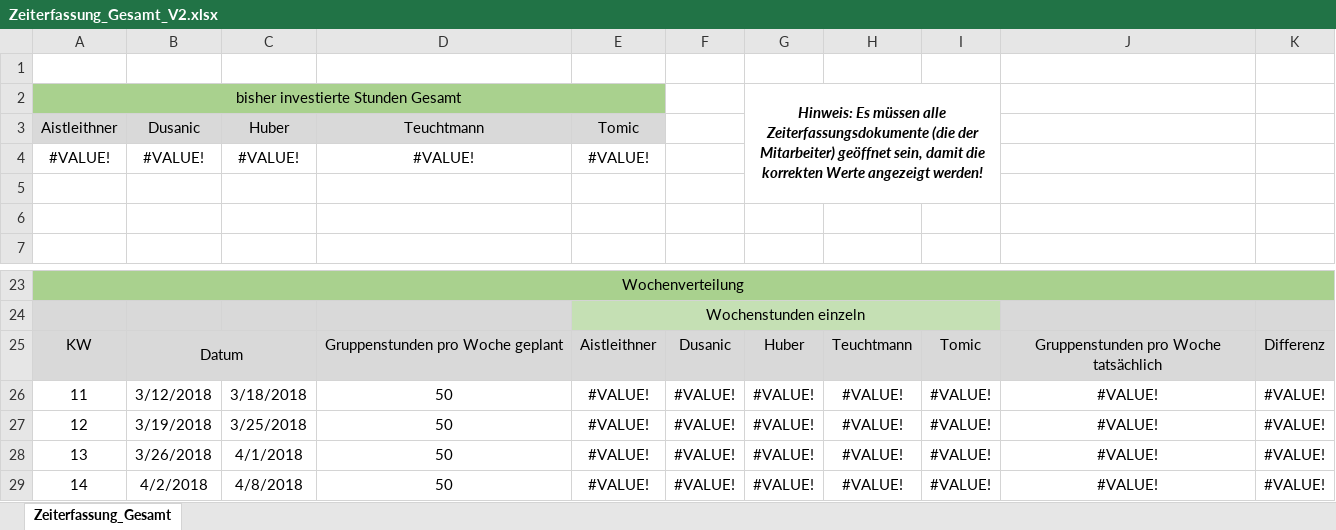
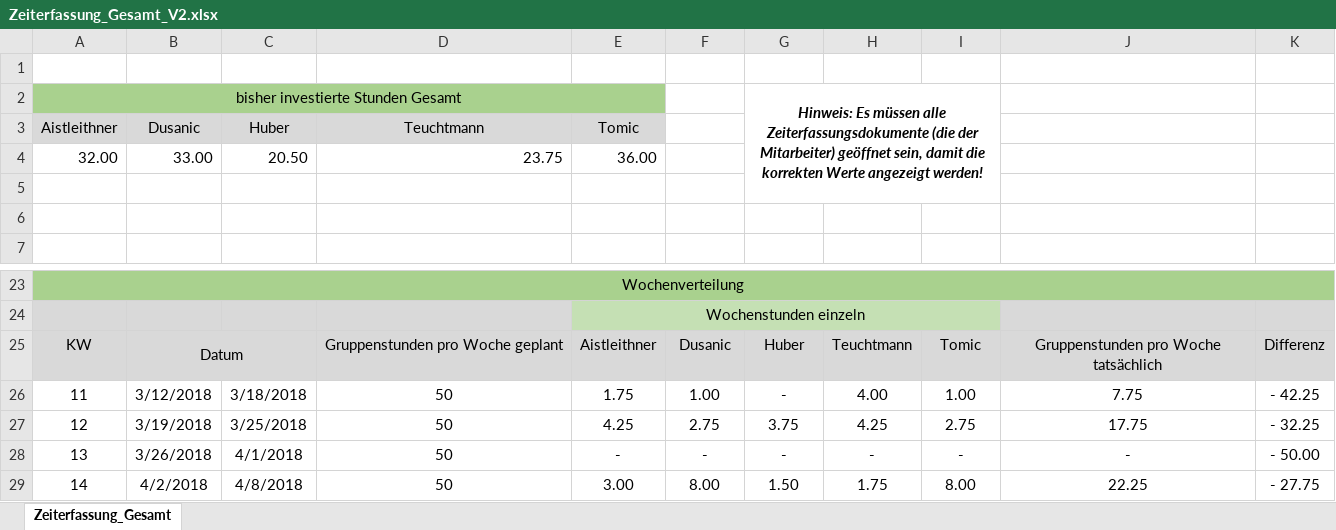
Before and after one commit to ateuchtmann/259035_SoftEngPR, an Excel workbook: Dokumente/Zeiterfassung/Zeiterfassung_Gesamt_V2.xlsx, sheet Zeiterfassung_Gesamt, drawn as a sheet; only a part is shown, gaps mark what is left out; values as stored, in another font and other column widths than the file's, no borders; charts and pictures not drawn; removed rows and columns are numbered as before the commit, all else as after; the diff covers the shown part only; the diff names each change by its address in the sheet, - before the commit and + after, or states it on an @@ line.

Commit message:
Organisation
Zeiterfassung Update

```diff
--- a/Dokumente/Zeiterfassung/Zeiterfassung_Gesamt_V2.xlsx (sheet Zeiterfassung_Gesamt)
+++ b/Dokumente/Zeiterfassung/Zeiterfassung_Gesamt_V2.xlsx (sheet Zeiterfassung_Gesamt)
-row 4: #VALUE! | #VALUE! | #VALUE! | #VALUE! | #VALUE!
+row 4: 32.00 | 33.00 | 20.50 | 23.75 | 36.00
-E26: #VALUE!
+E26: 1.75
-F26: #VALUE!
+F26: 1.00
-G26: #VALUE!
+G26: -
-H26: #VALUE!
+H26: 4.00
-I26: #VALUE!
+I26: 1.00
-J26: #VALUE!
+J26: 7.75
-K26: #VALUE!
+K26: - 42.25
-E27: #VALUE!
+E27: 4.25
-F27: #VALUE!
+F27: 2.75
-G27: #VALUE!
+G27: 3.75
-H27: #VALUE!
+H27: 4.25
-I27: #VALUE!
+I27: 2.75
-J27: #VALUE!
+J27: 17.75
-K27: #VALUE!
+K27: - 32.25
-E28: #VALUE!
+E28: -
-F28: #VALUE!
+F28: -
-G28: #VALUE!
+G28: -
-H28: #VALUE!
+H28: -
-I28: #VALUE!
+I28: -
-J28: #VALUE!
+J28: -
-K28: #VALUE!
+K28: - 50.00
-E29: #VALUE!
+E29: 3.00
-F29: #VALUE!
+F29: 8.00
-G29: #VALUE!
+G29: 1.50
-H29: #VALUE!
+H29: 1.75
-I29: #VALUE!
+I29: 8.00
-J29: #VALUE!
+J29: 22.25
-K29: #VALUE!
+K29: - 27.75
```
Also changed, not shown: 1 added row, 1 removed row and 77 edited cells elsewhere in this sheet, charts or pictures, Dokumente/Zeiterfassung/Aistleithner.xlsx, Dokumente/Zeiterfassung/Dusanic.xlsx, 3 other files.
